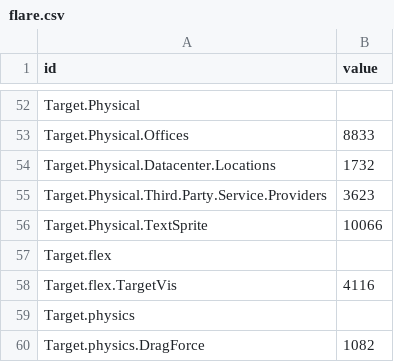
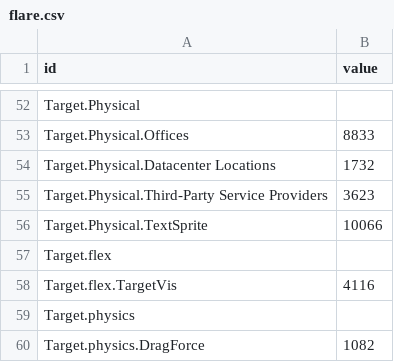
Before and after one commit to dynamicparallax/dynamicparallax.github.io, a CSV file: pages/flare.csv, drawn as a sheet; only a part is shown, gaps mark what is left out.

Commit message:
updating naming

```diff
--- a/pages/flare.csv
+++ b/pages/flare.csv
@@ -53,4 +53,4 @@ Target.Physical,
 Target.Physical.Offices,8833
-Target.Physical.Datacenter.Locations,1732
-Target.Physical.Third.Party.Service.Providers,3623
+Target.Physical.Datacenter Locations,1732
+Target.Physical.Third-Party Service Providers,3623
 Target.Physical.TextSprite,10066
```
